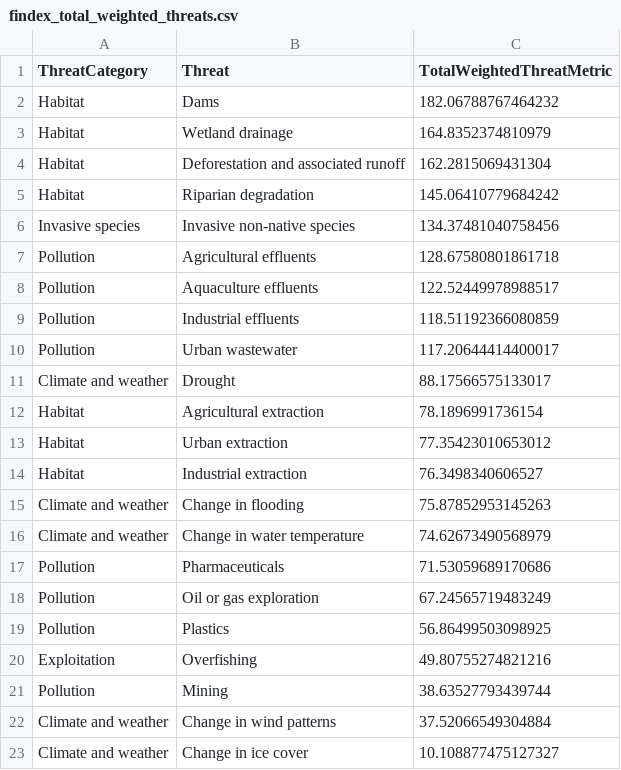
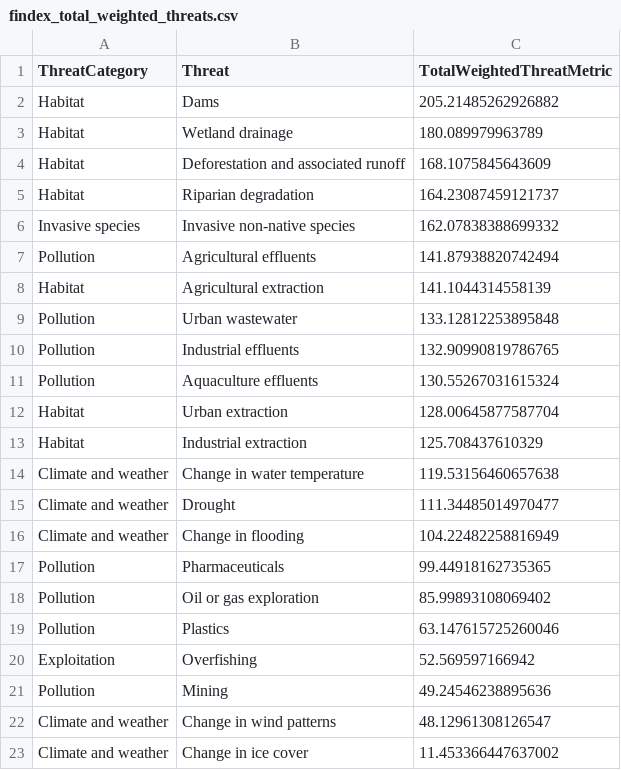
Before and after one commit to DOI-USGS/earth-in-flux, a CSV file: public/findex_total_weighted_threats.csv, drawn as a sheet.

Commit message:
Add back in filtered out habitat types

```diff
--- a/public/findex_total_weighted_threats.csv
+++ b/public/findex_total_weighted_threats.csv
@@ -1,23 +1,23 @@
 ThreatCategory,Threat,TotalWeightedThreatMetric
-Habitat,Dams,182.06788767464232
-Habitat,Wetland drainage,164.8352374810979
-Habitat,Deforestation and associated runoff,162.2815069431304
-Habitat,Riparian degradation,145.06410779684242
-Invasive species,Invasive non-native species,134.37481040758456
-Pollution,Agricultural effluents,128.67580801861718
-Pollution,Aquaculture effluents,122.52449978988517
-Pollution,Industrial effluents,118.51192366080859
-Pollution,Urban wastewater,117.20644414400017
-Climate and weather,Drought,88.17566575133017
-Habitat,Agricultural extraction,78.1896991736154
-Habitat,Urban extraction,77.35423010653012
-Habitat,Industrial extraction,76.3498340606527
-Climate and weather,Change in flooding,75.87852953145263
-Climate and weather,Change in water temperature,74.62673490568979
-Pollution,Pharmaceuticals,71.53059689170686
-Pollution,Oil or gas exploration,67.24565719483249
-Pollution,Plastics,56.86499503098925
-Exploitation,Overfishing,49.80755274821216
-Pollution,Mining,38.63527793439744
-Climate and weather,Change in wind patterns,37.52066549304884
-Climate and weather,Change in ice cover,10.108877475127327
+Habitat,Dams,205.21485262926882
+Habitat,Wetland drainage,180.089979963789
+Habitat,Deforestation and associated runoff,168.1075845643609
+Habitat,Riparian degradation,164.23087459121737
+Invasive species,Invasive non-native species,162.07838388699332
+Pollution,Agricultural effluents,141.87938820742494
+Habitat,Agricultural extraction,141.1044314558139
+Pollution,Urban wastewater,133.12812253895848
+Pollution,Industrial effluents,132.90990819786765
+Pollution,Aquaculture effluents,130.55267031615324
+Habitat,Urban extraction,128.00645877587704
+Habitat,Industrial extraction,125.708437610329
+Climate and weather,Change in water temperature,119.53156460657638
+Climate and weather,Drought,111.34485014970477
+Climate and weather,Change in flooding,104.22482258816949
+Pollution,Pharmaceuticals,99.44918162735365
+Pollution,Oil or gas exploration,85.99893108069402
+Pollution,Plastics,63.147615725260046
+Exploitation,Overfishing,52.569597166942
+Pollution,Mining,49.24546238895636
+Climate and weather,Change in wind patterns,48.12961308126547
+Climate and weather,Change in ice cover,11.453366447637002
```
